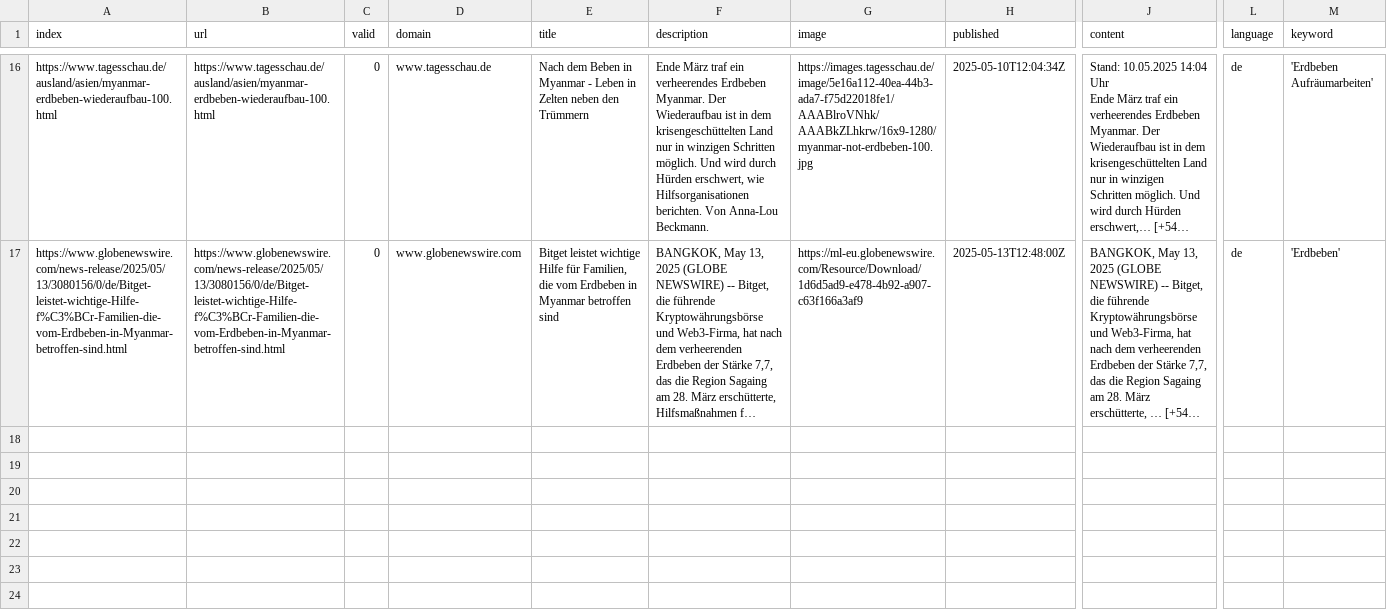
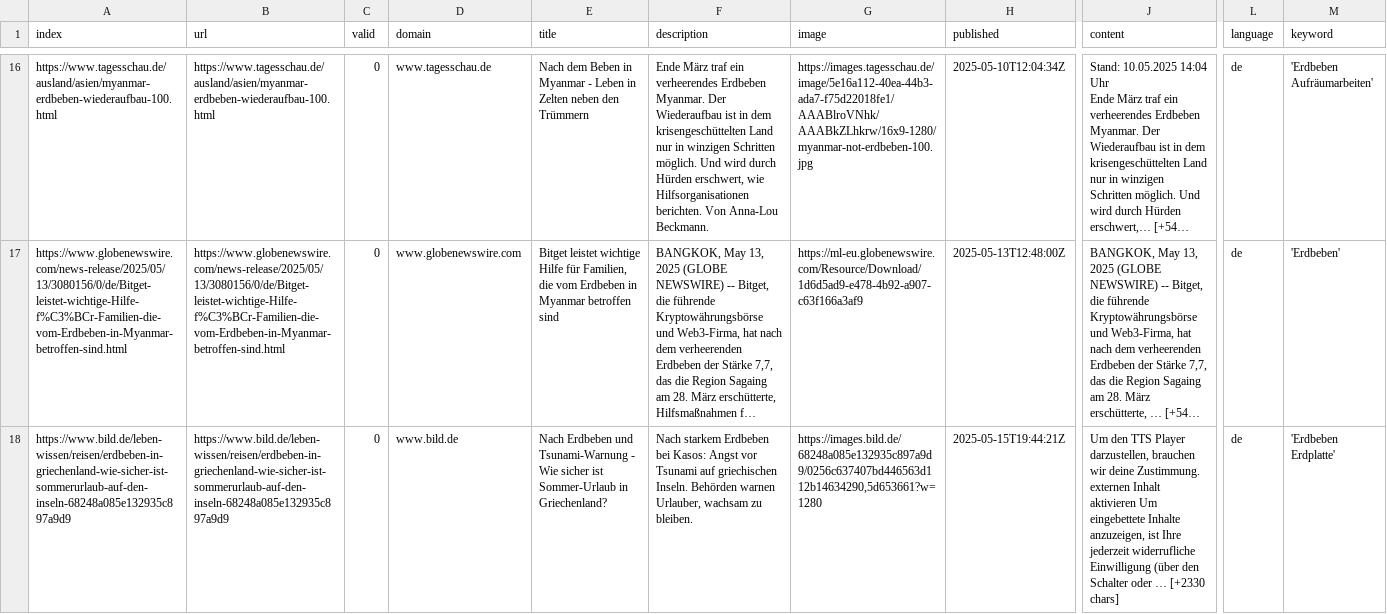
Before and after one commit to MarcoL95-news/winterIsComing, a CSV file: csv/news_2025_05.csv, drawn as a sheet; only a part is shown, gaps mark what is left out; long unchanged cells end in …; rows hold the shown columns only; ↵ is a line break in a cell; the diff names each change by its address in the sheet, - before the commit and + after, or states it on an @@ line.

```diff
--- a/csv/news_2025_05.csv
+++ b/csv/news_2025_05.csv
+row 18: https://www.bild.de/leben-wissen/reisen/erdbeben-in-griechenland-wie-sicher-ist-sommerurlaub-auf-den-inseln-68248a085e132935c897a9d9 | https://www.bild.de/leben-wissen/reisen/erdbeben-in-griechenland-wie-sicher-ist-sommerurlaub-auf-den-inseln-68248a085e132935c897a9d9 | 0 | www.bild.de | Nach Erdbeben und Tsunami-Warnung - Wie sicher ist Sommer-Urlaub in Griechenland? | Nach starkem Erdbeben bei Kasos: Angst vor Tsunami auf griechischen Inseln. Behörden warnen Urlauber, wachsam zu bleiben. | https://images.bild.de/68248a085e132935c897a9d9/0256c637407bd446563d112b14634290,5d653661?w=1280 | 2025-05-15T19:44:21Z | Um den TTS Player darzustellen, brauchen wir deine Zustimmung. ↵ externen Inhalt aktivieren Um eingebettete Inhalte anzuzeigen, ist Ihre jederzeit widerrufliche Einwilligung (über den Schalter oder … [+2330 chars] | de | 'Erdbeben Erdplatte'
```
Also changed, not shown: keywords.csv.
